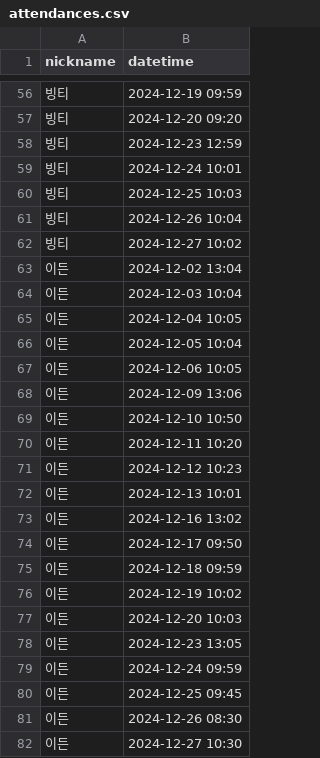
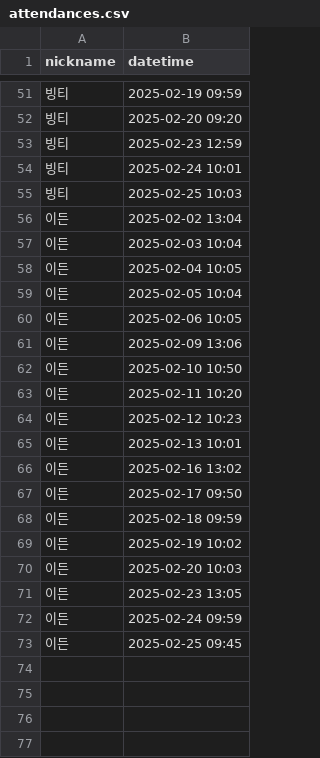
Before and after one commit to woowacourse/java-attendance, a CSV file: src/main/resources/attendances.csv, drawn as a sheet; only a part is shown, gaps mark what is left out; the diff covers the shown part only.

```diff
--- a/src/main/resources/attendances.csv
+++ b/src/main/resources/attendances.csv
@@ -56,27 +51,23 @@ nickname,datetime
-빙티,2024-12-19 09:59
-빙티,2024-12-20 09:20
-빙티,2024-12-23 12:59
-빙티,2024-12-24 10:01
-빙티,2024-12-25 10:03
-빙티,2024-12-26 10:04
-빙티,2024-12-27 10:02
-이든,2024-12-02 13:04
-이든,2024-12-03 10:04
-이든,2024-12-04 10:05
-이든,2024-12-05 10:04
-이든,2024-12-06 10:05
-이든,2024-12-09 13:06
-이든,2024-12-10 10:50
-이든,2024-12-11 10:20
-이든,2024-12-12 10:23
-이든,2024-12-13 10:01
-이든,2024-12-16 13:02
-이든,2024-12-17 09:50
-이든,2024-12-18 09:59
-이든,2024-12-19 10:02
-이든,2024-12-20 10:03
-이든,2024-12-23 13:05
-이든,2024-12-24 09:59
-이든,2024-12-25 09:45
-이든,2024-12-26 08:30
-이든,2024-12-27 10:30
+빙티,2025-02-19 09:59
+빙티,2025-02-20 09:20
+빙티,2025-02-23 12:59
+빙티,2025-02-24 10:01
+빙티,2025-02-25 10:03
+이든,2025-02-02 13:04
+이든,2025-02-03 10:04
+이든,2025-02-04 10:05
+이든,2025-02-05 10:04
+이든,2025-02-06 10:05
+이든,2025-02-09 13:06
+이든,2025-02-10 10:50
+이든,2025-02-11 10:20
+이든,2025-02-12 10:23
+이든,2025-02-13 10:01
+이든,2025-02-16 13:02
+이든,2025-02-17 09:50
+이든,2025-02-18 09:59
+이든,2025-02-19 10:02
+이든,2025-02-20 10:03
+이든,2025-02-23 13:05
+이든,2025-02-24 09:59
+이든,2025-02-25 09:45
```
Also changed, not shown: 5 removed rows and 49 edited cells elsewhere in this file, 18 other files.
